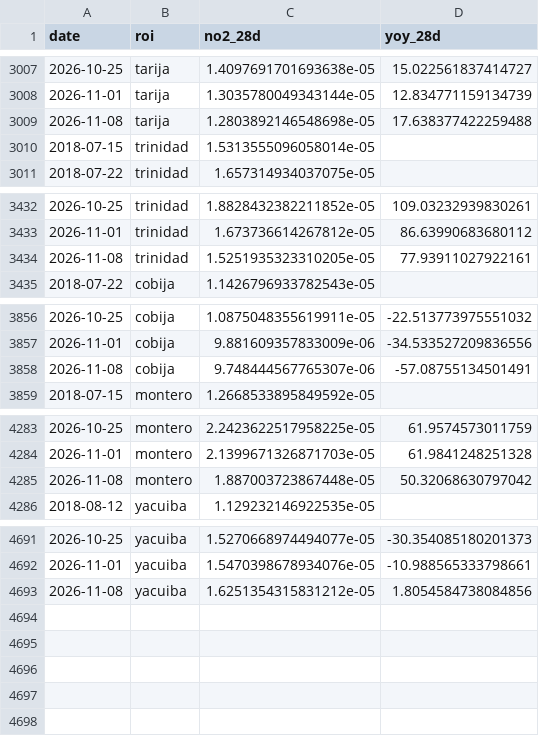
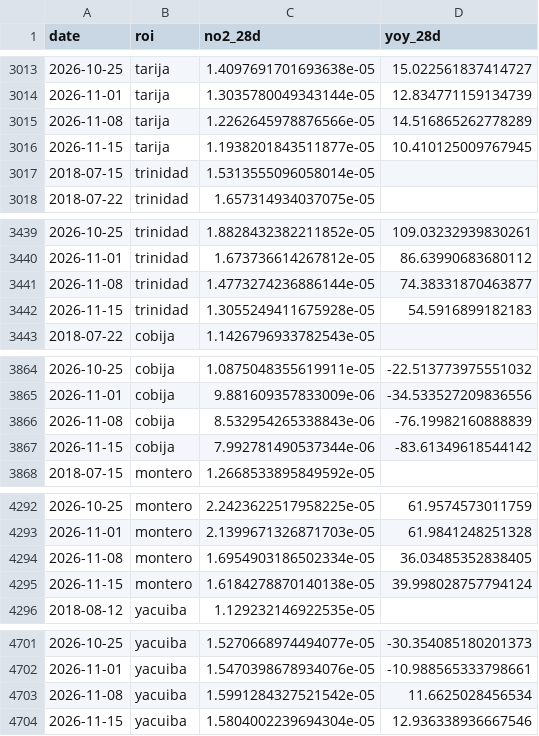
Before and after one commit to wernerhl/smog-tracker, a CSV file: data/weekly/weekly_28d.csv, drawn as a sheet; only a part is shown, gaps mark what is left out; the diff covers the shown part only.

```diff
--- a/data/weekly/weekly_28d.csv
+++ b/data/weekly/weekly_28d.csv
@@ -3008,3 +3014,4 @@ date,roi,no2_28d,yoy_28d
 2026-11-01,tarija,1.3035780049343144e-05,12.834771159134739
-2026-11-08,tarija,1.2803892146548698e-05,17.638377422259488
+2026-11-08,tarija,1.2262645978876566e-05,14.516865262778289
+2026-11-15,tarija,1.1938201843511877e-05,10.410125009767945
 2018-07-15,trinidad,1.5313555096058014e-05,
@@ -3433,3 +3440,4 @@ date,roi,no2_28d,yoy_28d
 2026-11-01,trinidad,1.673736614267812e-05,86.63990683680112
-2026-11-08,trinidad,1.5251935323310205e-05,77.93911027922161
+2026-11-08,trinidad,1.4773274236886144e-05,74.38331870463877
+2026-11-15,trinidad,1.3055249411675928e-05,54.5916899182183
 2018-07-22,cobija,1.1426796933782543e-05,
@@ -3857,3 +3865,4 @@ date,roi,no2_28d,yoy_28d
 2026-11-01,cobija,9.881609357833009e-06,-34.533527209836556
-2026-11-08,cobija,9.748444567765307e-06,-57.08755134501491
+2026-11-08,cobija,8.532954265338843e-06,-76.19982160888839
+2026-11-15,cobija,7.992781490537344e-06,-83.61349618544142
 2018-07-15,montero,1.2668533895849592e-05,
@@ -4284,3 +4293,4 @@ date,roi,no2_28d,yoy_28d
 2026-11-01,montero,2.1399671326871703e-05,61.9841248251328
-2026-11-08,montero,1.887003723867448e-05,50.32068630797042
+2026-11-08,montero,1.6954903186502334e-05,36.03485352838405
+2026-11-15,montero,1.6184278870140138e-05,39.998028757794124
 2018-08-12,yacuiba,1.129232146922535e-05,
@@ -4692,2 +4702,3 @@ date,roi,no2_28d,yoy_28d
 2026-11-01,yacuiba,1.5470398678934076e-05,-10.988565333798661
-2026-11-08,yacuiba,1.6251354315831212e-05,1.8054584738084856
+2026-11-08,yacuiba,1.5991284327521542e-05,11.6625028456534
+2026-11-15,yacuiba,1.5804002239694304e-05,12.936338936667546
```
Also changed, not shown: 6 added rows and 10 edited cells elsewhere in this file, data/national/national_weekly.csv, 2 other files.
